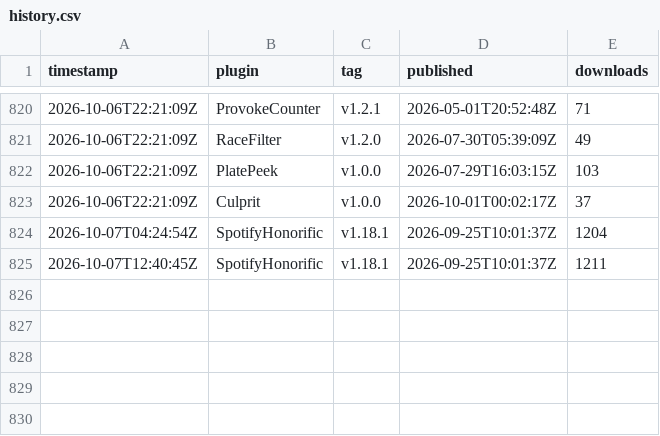
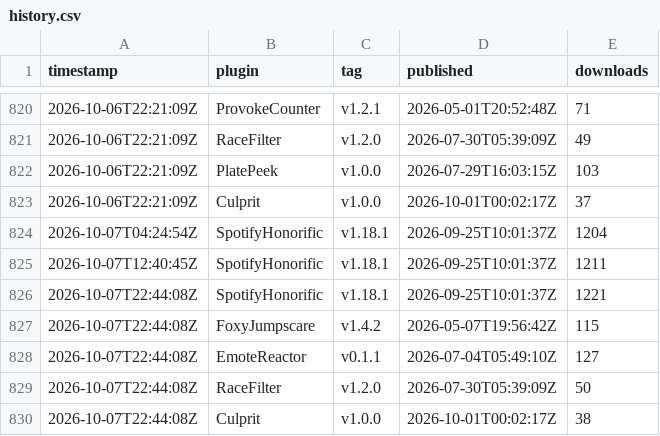
Before and after one commit to Valiice/DalamudPluginRepo, a CSV file: stats/history.csv, drawn as a sheet; only a part is shown, gaps mark what is left out.

```diff
--- a/stats/history.csv
+++ b/stats/history.csv
@@ -825 +825,6 @@ timestamp,plugin,tag,published,downloads
 2026-10-07T12:40:45Z,SpotifyHonorific,v1.18.1,2026-09-25T10:01:37Z,1211
+2026-10-07T22:44:08Z,SpotifyHonorific,v1.18.1,2026-09-25T10:01:37Z,1221
+2026-10-07T22:44:08Z,FoxyJumpscare,v1.4.2,2026-05-07T19:56:42Z,115
+2026-10-07T22:44:08Z,EmoteReactor,v0.1.1,2026-07-04T05:49:10Z,127
+2026-10-07T22:44:08Z,RaceFilter,v1.2.0,2026-07-30T05:39:09Z,50
+2026-10-07T22:44:08Z,Culprit,v1.0.0,2026-10-01T00:02:17Z,38
```
Also changed, not shown: 1 other file.
